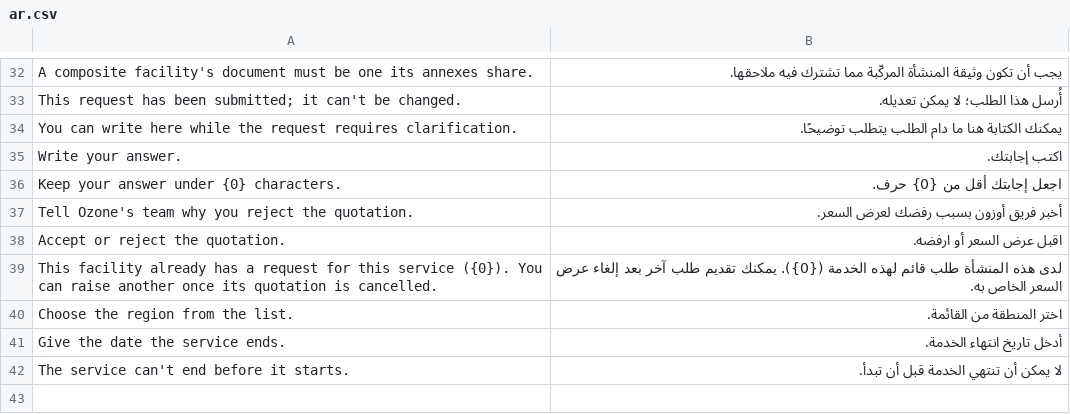
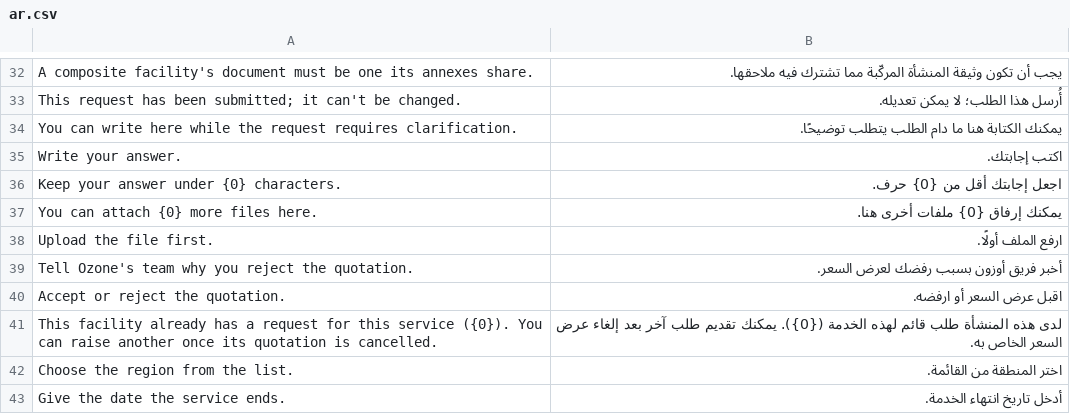
Before and after one commit to QualityPoint/ozone, a CSV file: ozone/translations/ar.csv, drawn as a sheet; only a part is shown, gaps mark what is left out; the shorter side is filled out with more unchanged rows.

```diff
--- a/ozone/translations/ar.csv
+++ b/ozone/translations/ar.csv
@@ -36,2 +36,4 @@ Write your answer.,اكتب إجابتك.,
 Keep your answer under {0} characters.,اجعل إجابتك أقل من {0} حرف.,
+You can attach {0} more files here.,يمكنك إرفاق {0} ملفات أخرى هنا.,
+Upload the file first.,ارفع الملف أولًا.,
 Tell Ozone's team why you reject the quotation.,أخبر فريق أوزون بسبب رفضك لعرض السعر.,
```
Also changed, not shown: 14 other files.
